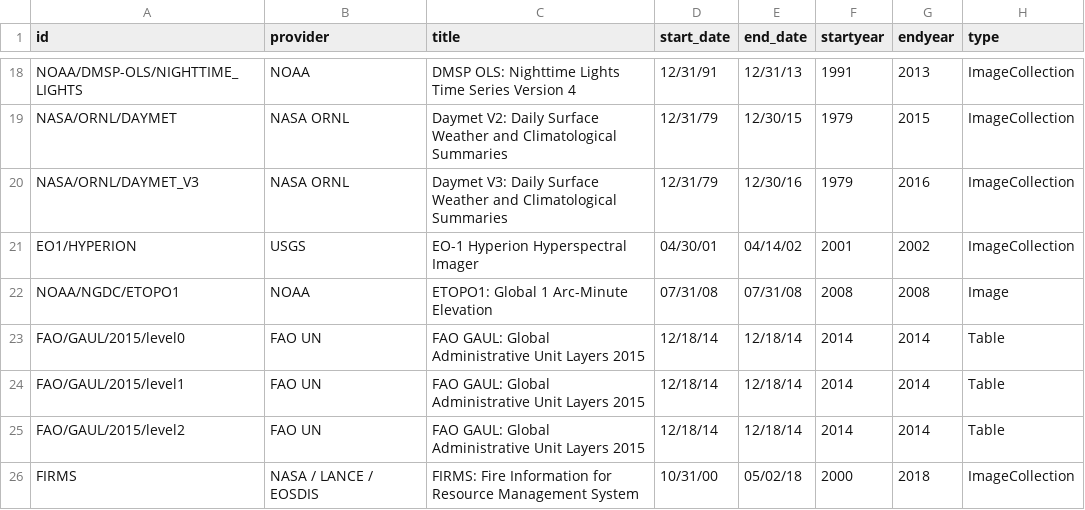
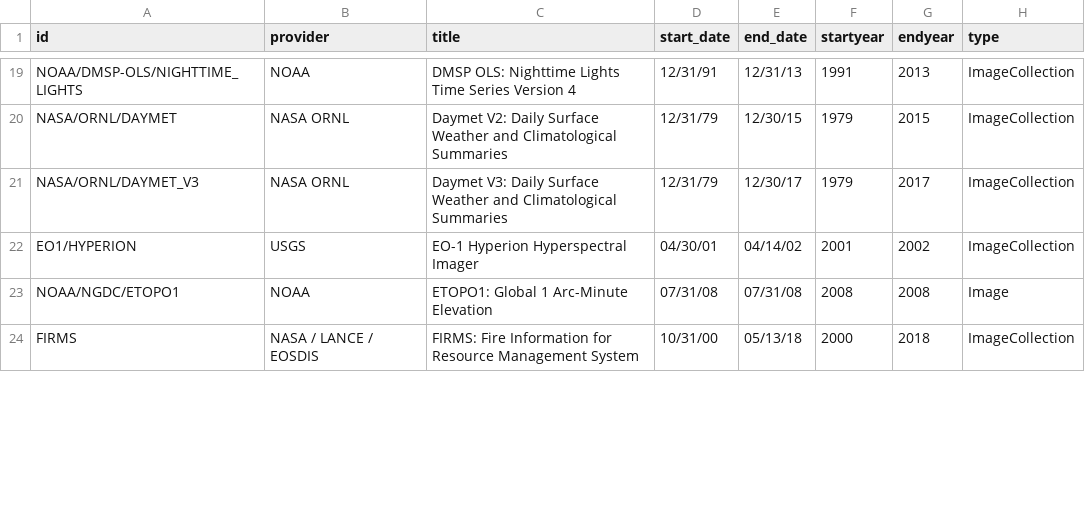
Before and after one commit to samapriya/Earth-Engine-Datasets-List, a CSV file: eed-2018-05-21.csv (was eed-2018-05-07.csv), drawn as a sheet; only a part is shown, gaps mark what is left out; the diff covers the shown part only.

```diff
--- a/eed-2018-05-07.csv
+++ b/eed-2018-05-21.csv
@@ -19,8 +20,5 @@ NOAA/DMSP-OLS/NIGHTTIME_LIGHTS,NOAA,DMSP OLS: Nighttime Lights Time Series Versi
 NASA/ORNL/DAYMET,NASA ORNL,Daymet V2: Daily Surface Weather and Climatological Summaries,12/31/79,12/30/15,1979,2015,ImageCollection
-NASA/ORNL/DAYMET_V3,NASA ORNL,Daymet V3: Daily Surface Weather and Climatological Summaries,12/31/79,12/30/16,1979,2016,ImageCollection
+NASA/ORNL/DAYMET_V3,NASA ORNL,Daymet V3: Daily Surface Weather and Climatological Summaries,12/31/79,12/30/17,1979,2017,ImageCollection
 EO1/HYPERION,USGS,EO-1 Hyperion Hyperspectral Imager,04/30/01,04/14/02,2001,2002,ImageCollection
 NOAA/NGDC/ETOPO1,NOAA,ETOPO1: Global 1 Arc-Minute Elevation,07/31/08,07/31/08,2008,2008,Image
-FAO/GAUL/2015/level0,FAO UN,FAO GAUL: Global Administrative Unit Layers 2015,12/18/14,12/18/14,2014,2014,Table
-FAO/GAUL/2015/level1,FAO UN,FAO GAUL: Global Administrative Unit Layers 2015,12/18/14,12/18/14,2014,2014,Table
-FAO/GAUL/2015/level2,FAO UN,FAO GAUL: Global Administrative Unit Layers 2015,12/18/14,12/18/14,2014,2014,Table
-FIRMS,NASA / LANCE / EOSDIS,FIRMS: Fire Information for Resource Management System,10/31/00,05/02/18,2000,2018,ImageCollection
+FIRMS,NASA / LANCE / EOSDIS,FIRMS: Fire Information for Resource Management System,10/31/00,05/13/18,2000,2018,ImageCollection
```
Also changed, not shown: 3 added rows, 2 removed rows and 109 edited cells elsewhere in this file, 1 other file.
